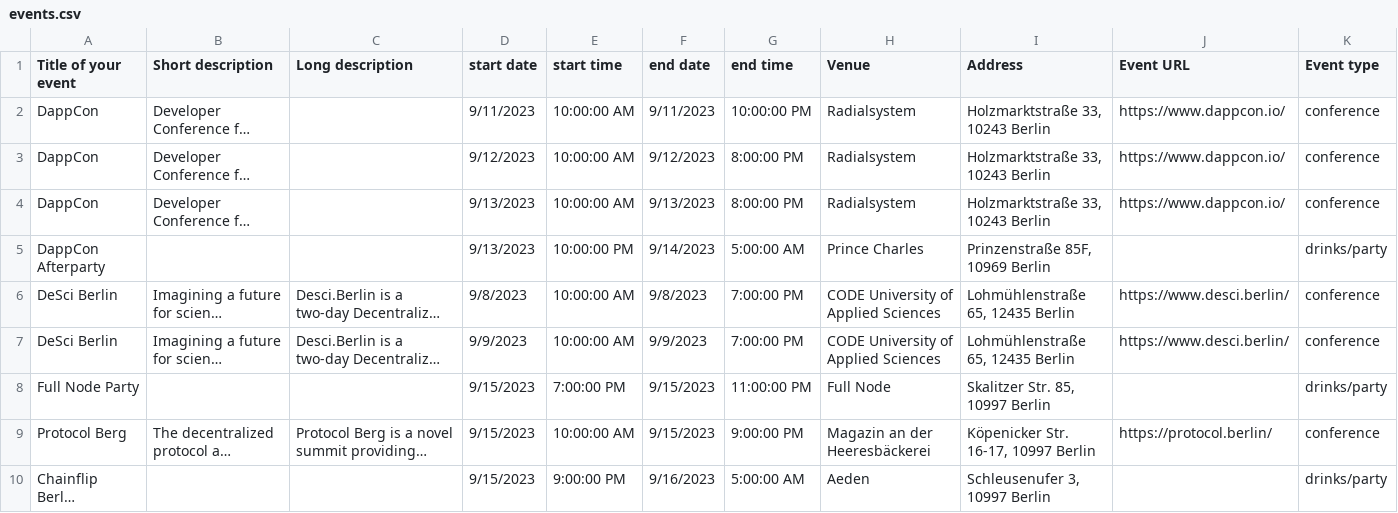
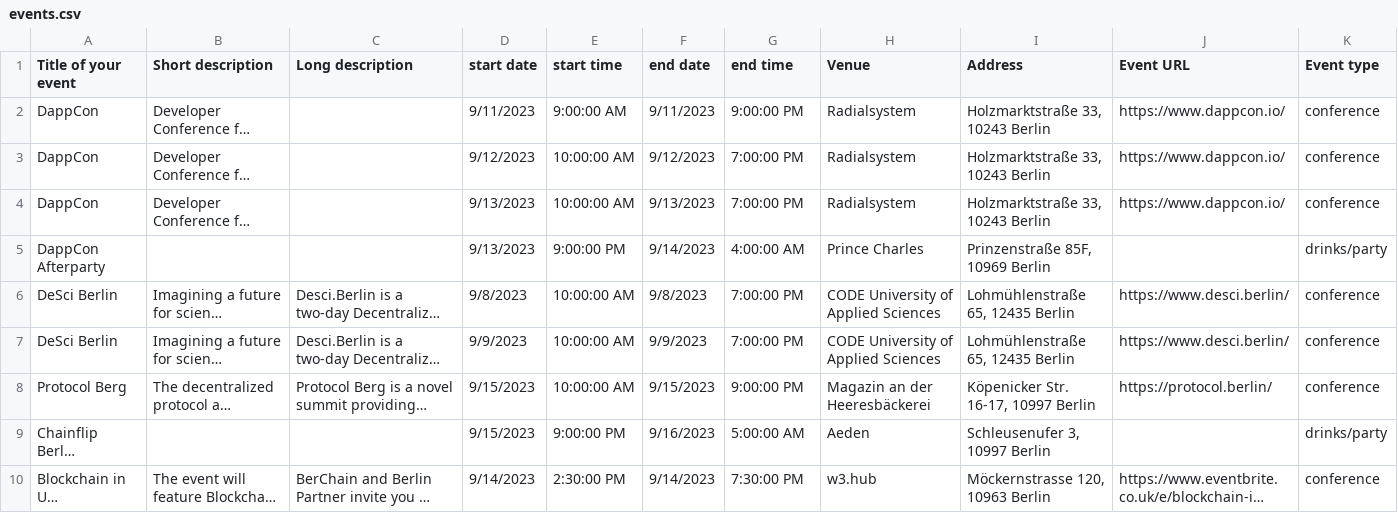
Before and after one commit to ligi/blockchainweek.berlin, a CSV file: events.csv, drawn as a sheet; only a part is shown; the shorter side is filled out with more unchanged rows; long unchanged cells end in …; the diff names each change by its address in the sheet, - before the commit and + after, or states it on an @@ line.

Commit message:
feat: update dates

```diff
--- a/events.csv
+++ b/events.csv
-E2 (start time): 10:00:00 AM
+E2 (start time): 9:00:00 AM
-G2 (end time): 10:00:00 PM
+G2 (end time): 9:00:00 PM
-G3:G4 (end time): 8:00:00 PM
+G3:G4 (end time): 7:00:00 PM
-E5 (start time): 10:00:00 PM
+E5 (start time): 9:00:00 PM
-G5 (end time): 5:00:00 AM
+G5 (end time): 4:00:00 AM
-row 8: Full Node Party |  |  | 9/15/2023 | 7:00:00 PM | 9/15/2023 | 11:00:00 PM | Full Node | Skalitzer Str. 85, 10997 Berlin |  | drinks/party
```
